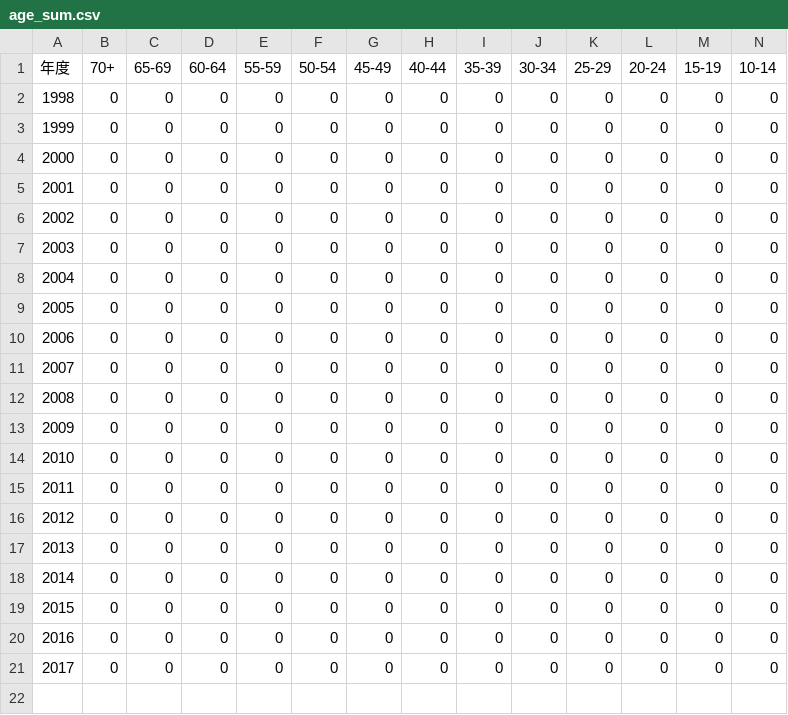
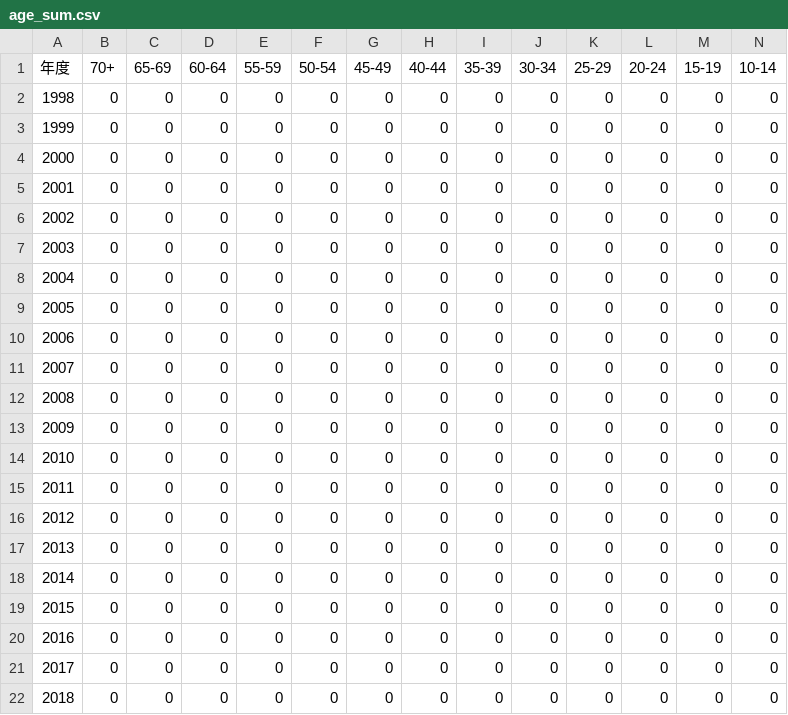
Before and after one commit to kiang/TainanDengueMap, a CSV file: cdc/age_sum.csv, drawn as a sheet; only a part is shown; rows hold the shown columns only; the diff names each change by its address in the sheet, - before the commit and + after, or states it on an @@ line.

Commit message:
auto update @ 2018-01-10 09:00:01

```diff
--- a/cdc/age_sum.csv
+++ b/cdc/age_sum.csv
+row 22: 2018 | 0 | 0 | 0 | 0 | 0 | 0 | 0 | 0 | 0 | 0 | 0 | 0 | 0
```
